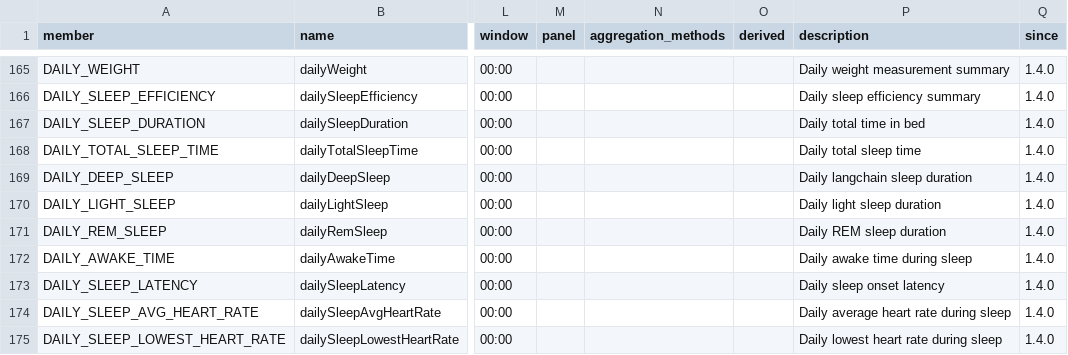
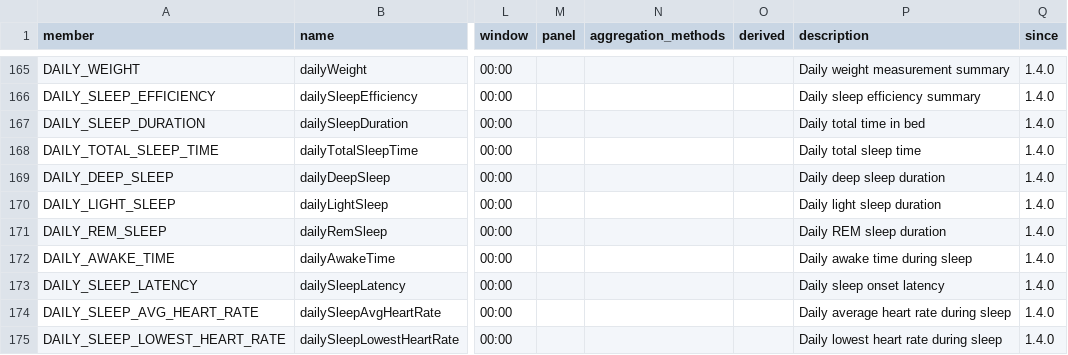
Before and after one commit to thetahealth/mirobody, a TSV file: mirobody/res/catalog/metrics.tsv, drawn as a sheet; only a part is shown, gaps mark what is left out; the diff names each change by its address in the sheet, - before the commit and + after, or states it on an @@ line.

```diff
--- a/mirobody/res/catalog/metrics.tsv
+++ b/mirobody/res/catalog/metrics.tsv
-P169 (description): Daily langchain sleep duration
+P169 (description): Daily deep sleep duration
```
Also changed, not shown: 1 other file.
